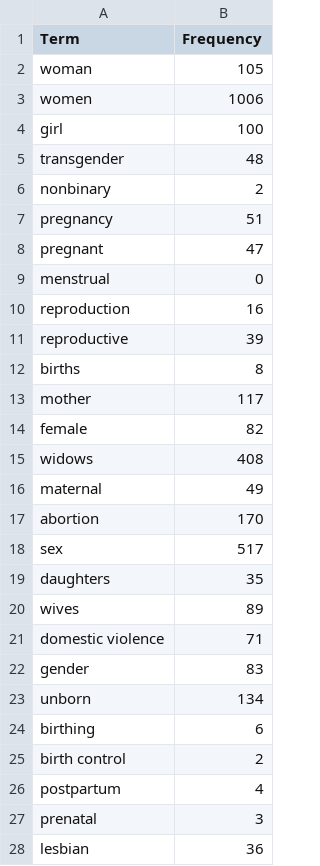
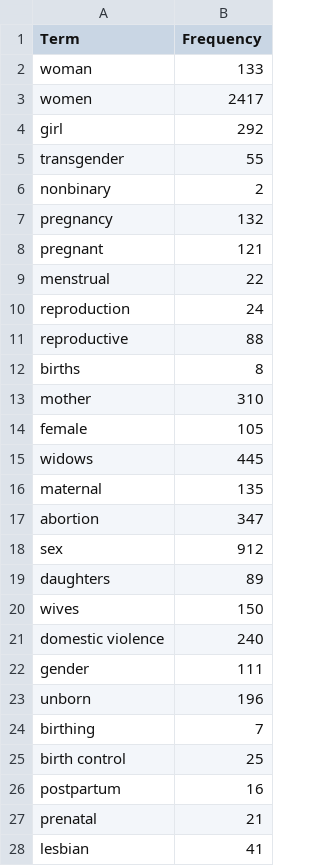
Before and after one commit to makennagall/WomenInCongress, a CSV file: frequency.csv, drawn as a sheet; only a part is shown; the diff covers the shown part only.

Commit message:
fixed uppercase issue in frequency count

```diff
--- a/frequency.csv
+++ b/frequency.csv
@@ -1,28 +1,28 @@
 Term,Frequency
-woman,105
-women,1006
-girl,100
-transgender,48
+woman,133
+women,2417
+girl,292
+transgender,55
 nonbinary,2
-pregnancy,51
-pregnant,47
-menstrual,0
-reproduction,16
-reproductive,39
+pregnancy,132
+pregnant,121
+menstrual,22
+reproduction,24
+reproductive,88
 births,8
-mother,117
-female,82
-widows,408
-maternal,49
-abortion,170
-sex,517
-daughters,35
-wives,89
-domestic violence,71
- gender,83
-unborn,134
-birthing,6
-birth control,2
-postpartum,4
-prenatal,3
-lesbian,36
+mother,310
+female,105
+widows,445
+maternal,135
+abortion,347
+sex,912
+daughters,89
+wives,150
+domestic violence,240
+ gender,111
+unborn,196
+birthing,7
+birth control,25
+postpartum,16
+prenatal,21
+lesbian,41
```
Also changed, not shown: 1 edited cell elsewhere in this file, 1 other file.
